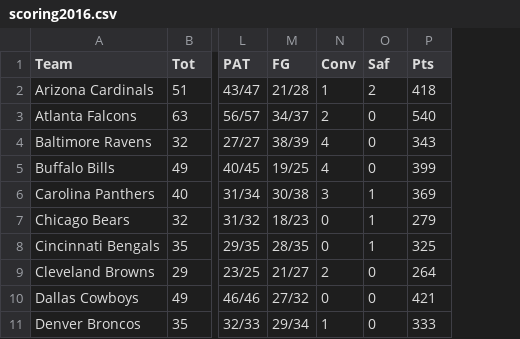
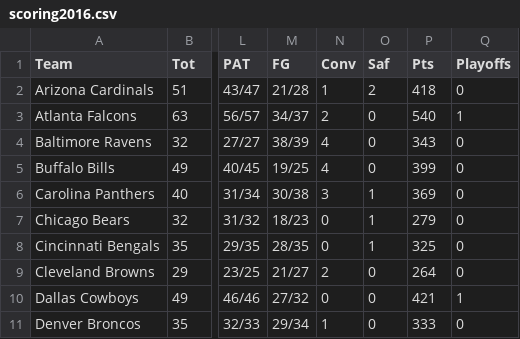
Before and after one commit to dieterdewit/MINERIA-DE-DATOS-Proyecto-Analisis-Exploratorio, a CSV file: mineria nfl/ofensiva/2016/scoring2016.csv, drawn as a sheet; only a part is shown, gaps mark what is left out; the diff names each change by its address in the sheet, - before the commit and + after, or states it on an @@ line.

```diff
--- a/mineria nfl/ofensiva/2016/scoring2016.csv
+++ b/mineria nfl/ofensiva/2016/scoring2016.csv
+column Q (Playoffs), rows 2-11: 0 | 1 | 0 | 0 | 0 | 0 | 0 | 0 | 1 | 0
```
Also changed, not shown: mineria nfl/ofensiva/2017/scoring2017.csv, mineria nfl/ofensiva/2018/scoring2018.csv, 4 other files.
